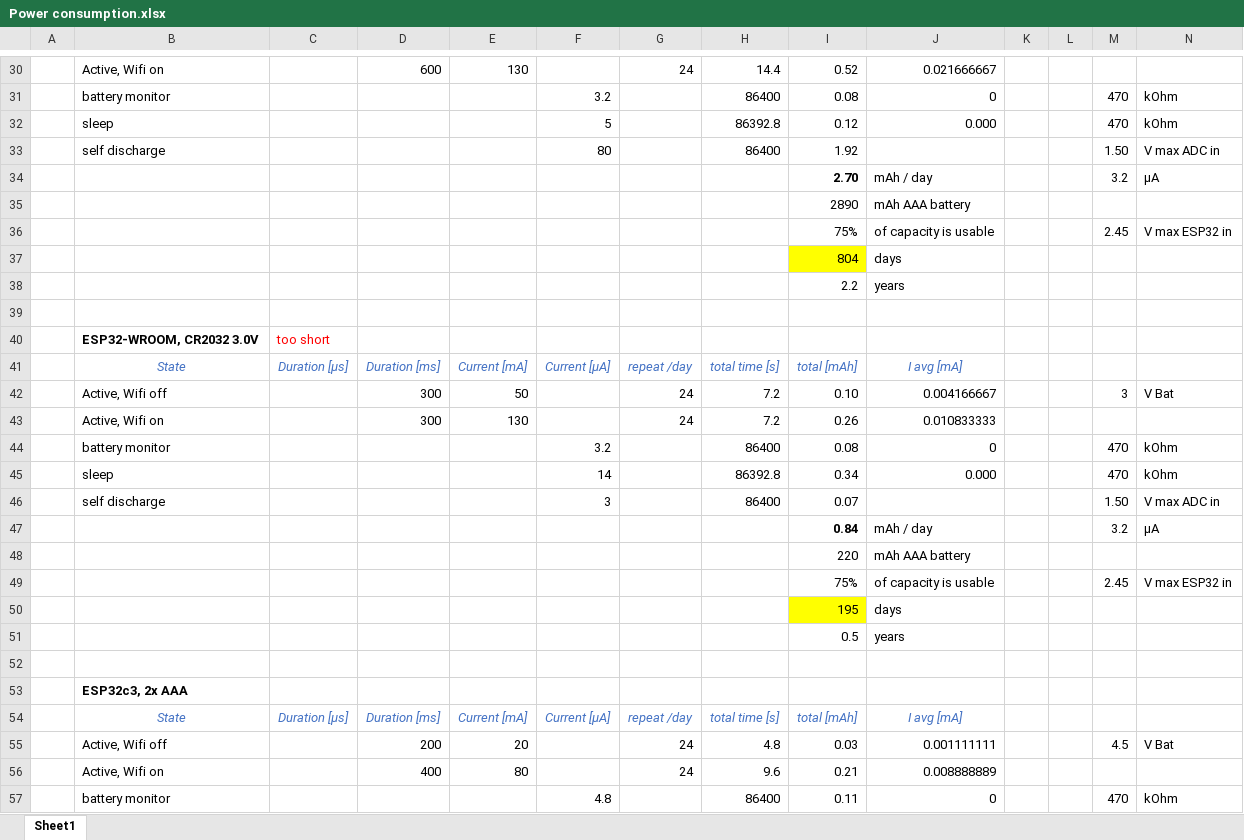
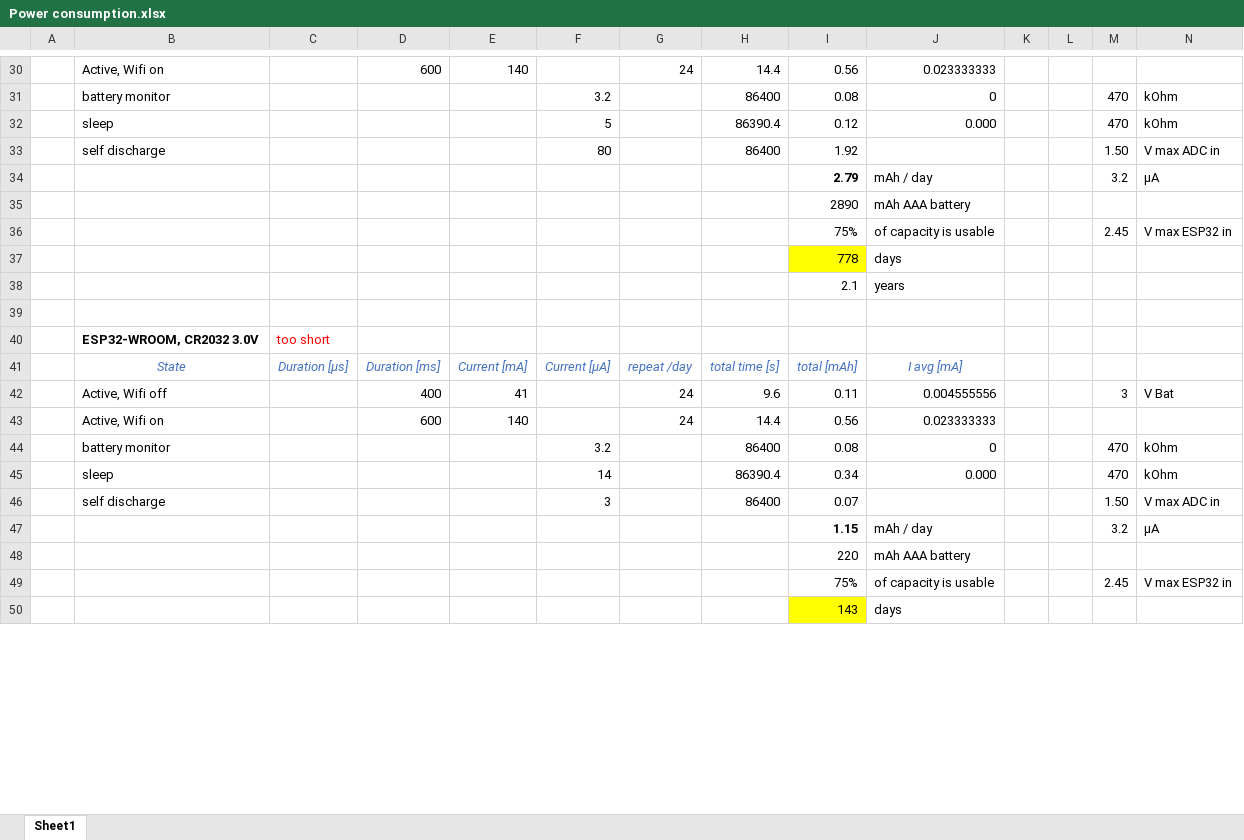
Before and after one commit to requireiot/MySoilSensorESP32, an Excel workbook: hardware/Power consumption.xlsx, sheet Sheet1, drawn as a sheet; only a part is shown, gaps mark what is left out; values as stored, in another font and other column widths than the file's, no borders; removed rows and columns are numbered as before the commit, all else as after; rows hold the shown columns only; the diff covers the shown part only; the diff names each change by its address in the sheet, - before the commit and + after, or states it on an @@ line.

```diff
--- a/hardware/Power consumption.xlsx (sheet Sheet1)
+++ b/hardware/Power consumption.xlsx (sheet Sheet1)
-E30: 130
+E30: 140
-I30: 0.52
+I30: 0.56
-J30: 0.021666667
+J30: 0.023333333
-H32: 86392.8
+H32: 86390.4
-I34: 2.70
+I34: 2.79
-I37: 804
+I37: 778
-I38: 2.2
+I38: 2.1
-row 42:  | Active, Wifi off |  | 300 | 50 |  | 24 | 7.2 | 0.10 | 0.004166667 |  |  | 3 | V Bat
-row 43:  | Active, Wifi on |  | 300 | 130 |  | 24 | 7.2 | 0.26 | 0.010833333
+row 42:  | Active, Wifi off |  | 400 | 41 |  | 24 | 9.6 | 0.11 | 0.004555556 |  |  | 3 | V Bat
+row 43:  | Active, Wifi on |  | 600 | 140 |  | 24 | 14.4 | 0.56 | 0.023333333
-H45: 86392.8
+H45: 86390.4
-I47: 0.84
+I47: 1.15
-row 50:  |  |  |  |  |  |  |  | 195 | days
-row 51:  |  |  |  |  |  |  |  | 0.5 | years
-row 50: (empty)
+row 50:  |  |  |  |  |  |  |  | 143 | days
-I50 fill: none
+I50 fill: #FFFF00
-row 53:  | ESP32c3, 2x AAA
-row 54:  | State | Duration [µs] | Duration [ms] | Current [mA] | Current [µA] | repeat /day | total time [s] | total [mAh] | I avg [mA]
-row 55:  | Active, Wifi off |  | 200 | 20 |  | 24 | 4.8 | 0.03 | 0.001111111 |  |  | 4.5 | V Bat
-row 56:  | Active, Wifi on |  | 400 | 80 |  | 24 | 9.6 | 0.21 | 0.008888889
-row 57:  | battery monitor |  |  |  | 4.8 |  | 86400 | 0.11 | 0 |  |  | 470 | kOhm
```
Also changed, not shown: 2 added rows, 26 removed rows and 34 edited cells elsewhere in this sheet, 6 other files.
